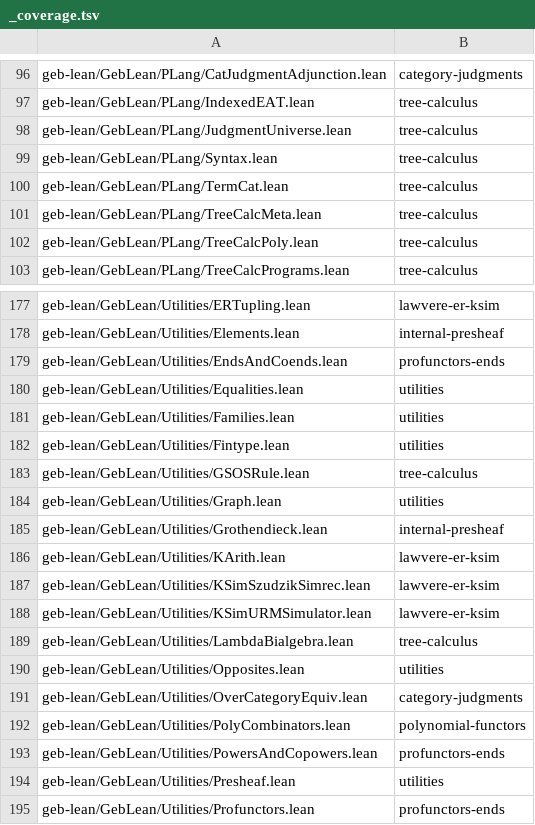
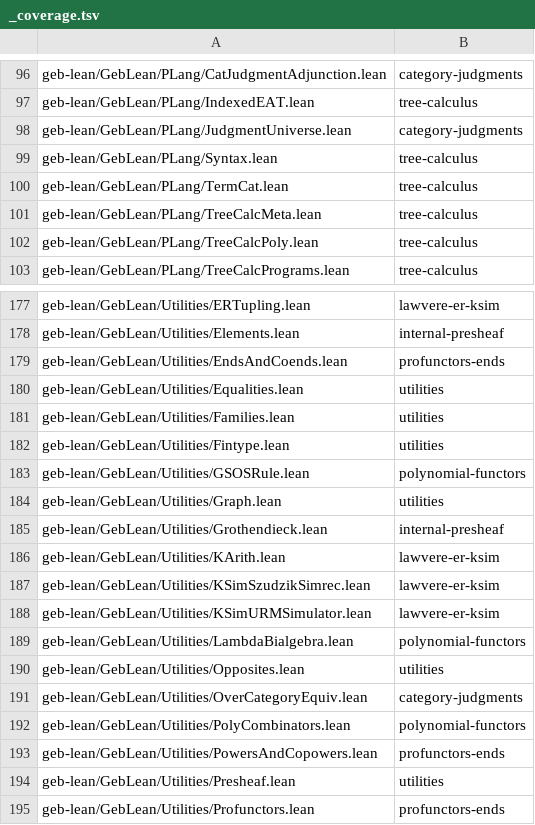
Before and after one commit to anoma/geb, a TSV file: geb-lean/docs/areas/_coverage.tsv, drawn as a sheet; only a part is shown, gaps mark what is left out.

```diff
--- a/geb-lean/docs/areas/_coverage.tsv
+++ b/geb-lean/docs/areas/_coverage.tsv
@@ -97,3 +97,3 @@ geb-lean/GebLean/PLang/CatJudgmentAdjunction.lean	category-judgments
 geb-lean/GebLean/PLang/IndexedEAT.lean	tree-calculus
-geb-lean/GebLean/PLang/JudgmentUniverse.lean	tree-calculus
+geb-lean/GebLean/PLang/JudgmentUniverse.lean	category-judgments
 geb-lean/GebLean/PLang/Syntax.lean	tree-calculus
@@ -182,3 +182,3 @@ geb-lean/GebLean/Utilities/Families.lean	utilities
 geb-lean/GebLean/Utilities/Fintype.lean	utilities
-geb-lean/GebLean/Utilities/GSOSRule.lean	tree-calculus
+geb-lean/GebLean/Utilities/GSOSRule.lean	polynomial-functors
 geb-lean/GebLean/Utilities/Graph.lean	utilities
@@ -188,3 +188,3 @@ geb-lean/GebLean/Utilities/KSimSzudzikSimrec.lean	lawvere-er-ksim
 geb-lean/GebLean/Utilities/KSimURMSimulator.lean	lawvere-er-ksim
-geb-lean/GebLean/Utilities/LambdaBialgebra.lean	tree-calculus
+geb-lean/GebLean/Utilities/LambdaBialgebra.lean	polynomial-functors
 geb-lean/GebLean/Utilities/Opposites.lean	utilities
```
Also changed, not shown: 3 other files.
